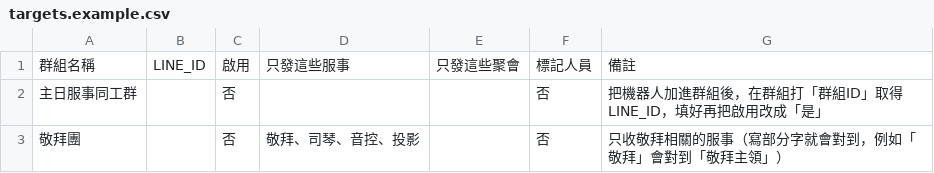
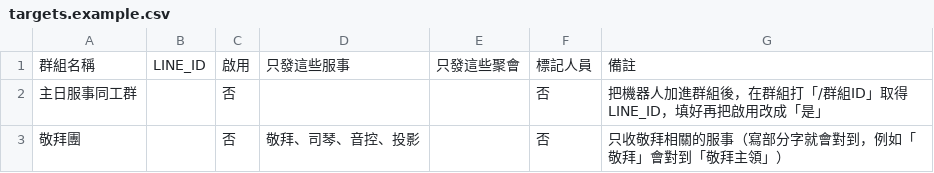
Before and after one commit to ChouYangEn0401/LINEBotForChurch, a CSV file: config/targets.example.csv, drawn as a sheet.

```diff
--- a/config/targets.example.csv
+++ b/config/targets.example.csv
@@ -1,3 +1,3 @@
 群組名稱,LINE_ID,啟用,只發這些服事,只發這些聚會,標記人員,備註
-主日服事同工群,,否,,,否,把機器人加進群組後，在群組打「群組ID」取得 LINE_ID，填好再把啟用改成「是」
+主日服事同工群,,否,,,否,把機器人加進群組後，在群組打「/群組ID」取得 LINE_ID，填好再把啟用改成「是」
 敬拜團,,否,敬拜、司琴、音控、投影,,否,只收敬拜相關的服事（寫部分字就會對到，例如「敬拜」會對到「敬拜主領」）
```
Also changed, not shown: 19 other files.
